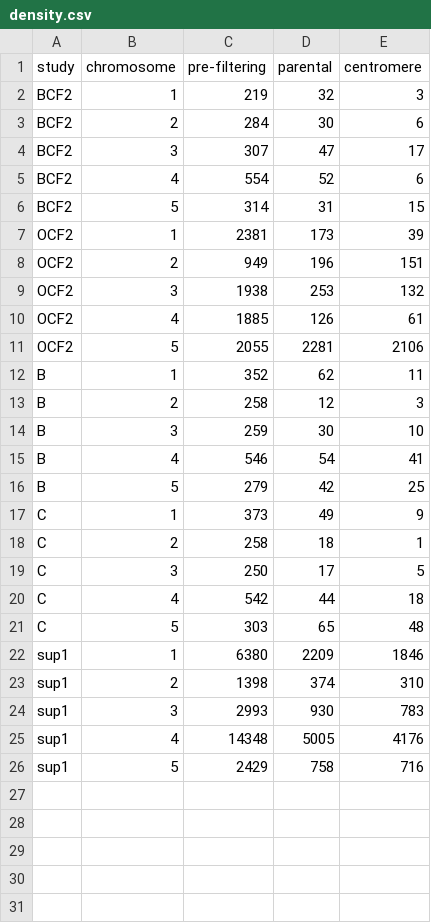
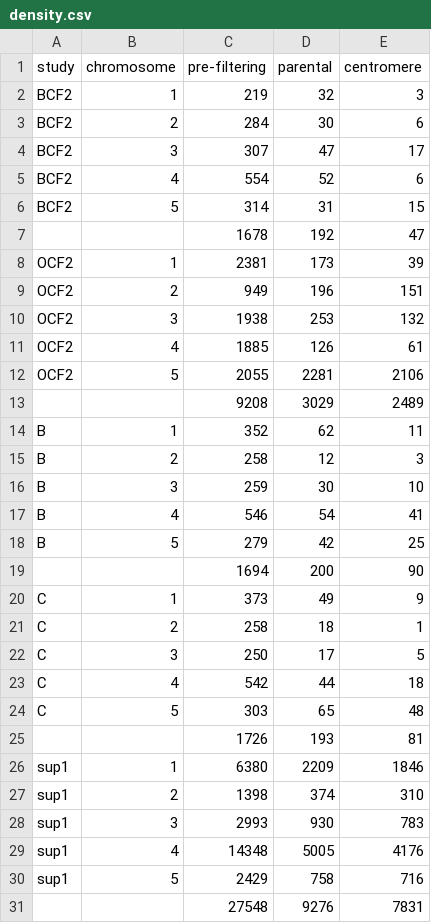
Before and after one commit to pilarcormo/SNP_distribution_method, a CSV file: Reads/density.csv, drawn as a sheet; the diff names each change by its address in the sheet, - before the commit and + after, or states it on an @@ line.

```diff
--- a/Reads/density.csv
+++ b/Reads/density.csv
+row 7:  |  | 1678 | 192 | 47
+row 13:  |  | 9208 | 3029 | 2489
+row 19:  |  | 1694 | 200 | 90
+row 25:  |  | 1726 | 193 | 81
+row 31:  |  | 27548 | 9276 | 7831
```
Also changed, not shown: 18 other files.
